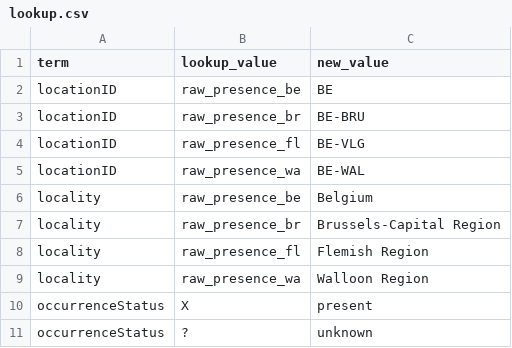
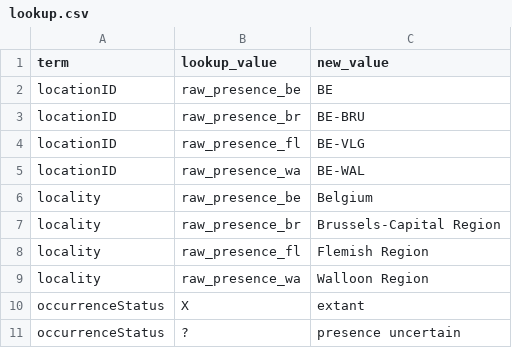
Before and after one commit to trias-project/alien-plants-belgium, a CSV file: settings/lookup.csv, drawn as a sheet.

```diff
--- a/settings/lookup.csv
+++ b/settings/lookup.csv
@@ -9,3 +9,3 @@ locality,raw_presence_fl,Flemish Region
 locality,raw_presence_wa,Walloon Region
-occurrenceStatus,X,present
-occurrenceStatus,?,unknown
+occurrenceStatus,X,extant
+occurrenceStatus,?,presence uncertain
```
Also changed, not shown: data/processed/distribution.csv, 2 other files.
